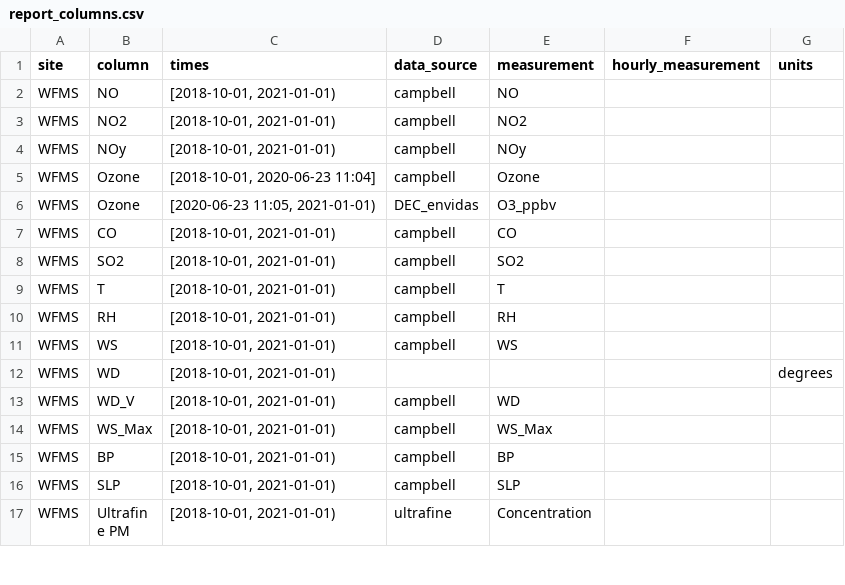
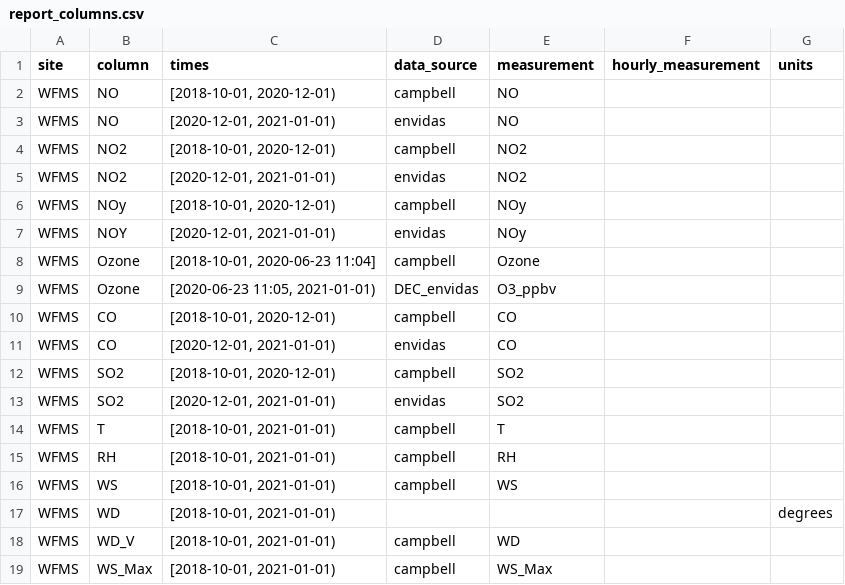
Before and after one commit to ASRCsoft/atmoschem.process, a CSV file: analysis/config/report_columns.csv, drawn as a sheet; only a part is shown; the shorter side is filled out with more unchanged rows.

```diff
--- a/analysis/config/report_columns.csv
+++ b/analysis/config/report_columns.csv
@@ -1,9 +1,14 @@
 site,column,times,data_source,measurement,hourly_measurement,units
-WFMS,NO,"[2018-10-01, 2021-01-01)",campbell,NO,,
-WFMS,NO2,"[2018-10-01, 2021-01-01)",campbell,NO2,,
-WFMS,NOy,"[2018-10-01, 2021-01-01)",campbell,NOy,,
+WFMS,NO,"[2018-10-01, 2020-12-01)",campbell,NO,,
+WFMS,NO,"[2020-12-01, 2021-01-01)",envidas,NO,,
+WFMS,NO2,"[2018-10-01, 2020-12-01)",campbell,NO2,,
+WFMS,NO2,"[2020-12-01, 2021-01-01)",envidas,NO2,,
+WFMS,NOy,"[2018-10-01, 2020-12-01)",campbell,NOy,,
+WFMS,NOY,"[2020-12-01, 2021-01-01)",envidas,NOy,,
 WFMS,Ozone,"[2018-10-01, 2020-06-23 11:04]",campbell,Ozone,,
 WFMS,Ozone,"[2020-06-23 11:05, 2021-01-01)",DEC_envidas,O3_ppbv,,
-WFMS,CO,"[2018-10-01, 2021-01-01)",campbell,CO,,
-WFMS,SO2,"[2018-10-01, 2021-01-01)",campbell,SO2,,
+WFMS,CO,"[2018-10-01, 2020-12-01)",campbell,CO,,
+WFMS,CO,"[2020-12-01, 2021-01-01)",envidas,CO,,
+WFMS,SO2,"[2018-10-01, 2020-12-01)",campbell,SO2,,
+WFMS,SO2,"[2020-12-01, 2021-01-01)",envidas,SO2,,
 WFMS,T,"[2018-10-01, 2021-01-01)",campbell,T,,
```
Also changed, not shown: analysis/config/channel_instruments.csv, analysis/config/channels.csv, 5 other files.
